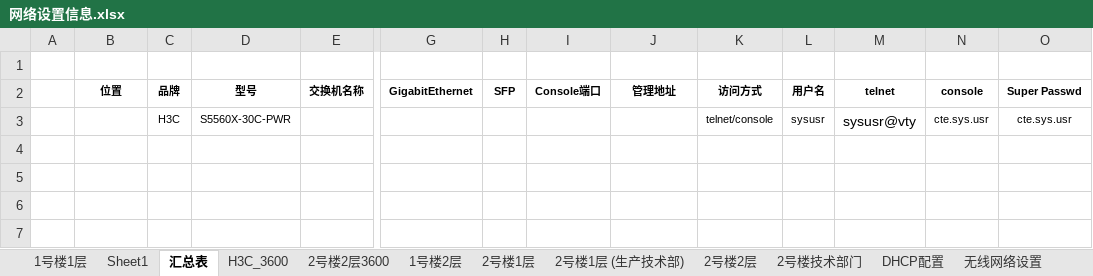
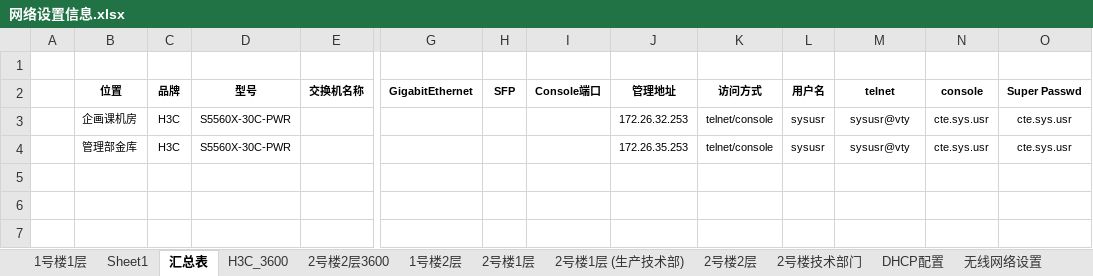
Before and after one commit to 13752628550/Documents, an Excel workbook: 网络设置信息.xlsx, sheet 汇总表, drawn as a sheet; only a part is shown, gaps mark what is left out; values as stored, in another font and other column widths than the file's, no borders; rows hold the shown columns only; the diff names each change by its address in the sheet, - before the commit and + after, or states it on an @@ line.

```diff
--- a/网络设置信息.xlsx (sheet 汇总表)
+++ b/网络设置信息.xlsx (sheet 汇总表)
-B3 (位置): (empty)
+B3 (位置): 企画课机房
-J3 (管理地址): (empty)
+J3 (管理地址): 172.26.32.253
@@ M3 text size: smaller @@
-row 4: (empty)
+row 4:  | 管理部金库 | H3C | S5560X-30C-PWR |  |  |  |  | 172.26.35.253 | telnet/console | sysusr | sysusr@vty | cte.sys.usr | cte.sys.usr
```
Also changed, not shown: 4 other files.
